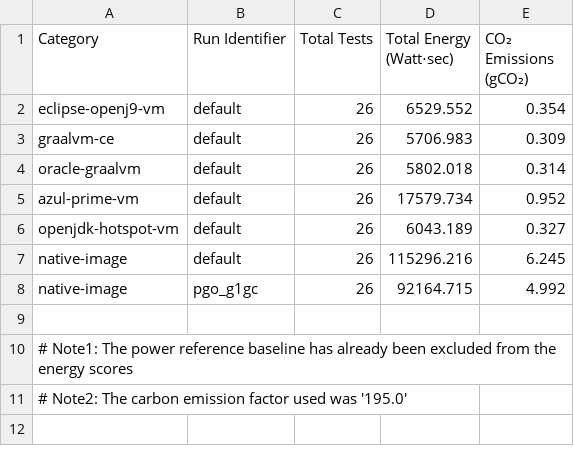
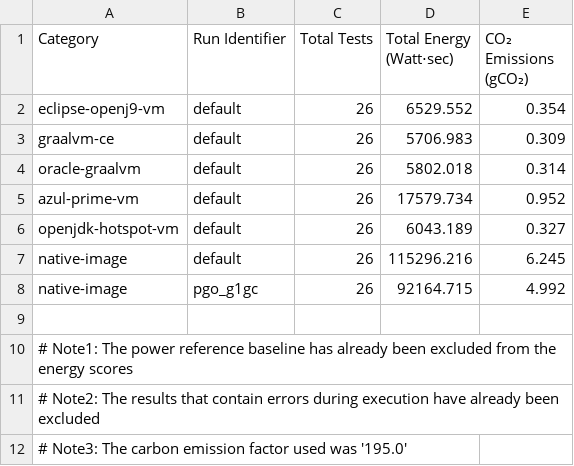
Before and after one commit to ionutbalosin/jvm-energy-consumption, a CSV file: summary-reporting/results/jdk-21/x86_64/linux/summary-reports/energy-report-build.csv, drawn as a sheet.

```diff
--- a/summary-reporting/results/jdk-21/x86_64/linux/summary-reports/energy-report-build.csv
+++ b/summary-reporting/results/jdk-21/x86_64/linux/summary-reports/energy-report-build.csv
@@ -10,2 +10,3 @@ openjdk-hotspot-vm;         default;           26;                 6043.189;
 # Note1: The power reference baseline has already been excluded from the energy scores
-# Note2: The carbon emission factor used was '195.0'
+# Note2: The results that contain errors during execution have already been excluded
+# Note3: The carbon emission factor used was '195.0'
```
Also changed, not shown: summary-reporting/results/jdk-21/x86_64/linux/summary-reports/energy-report-run.csv, 1 other file.
